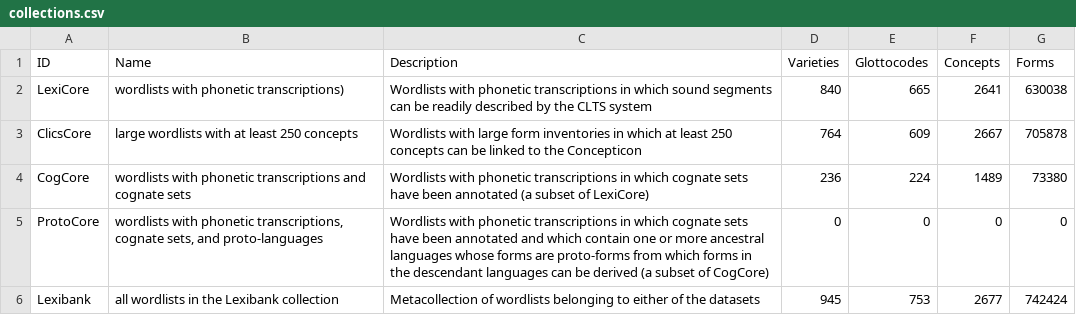
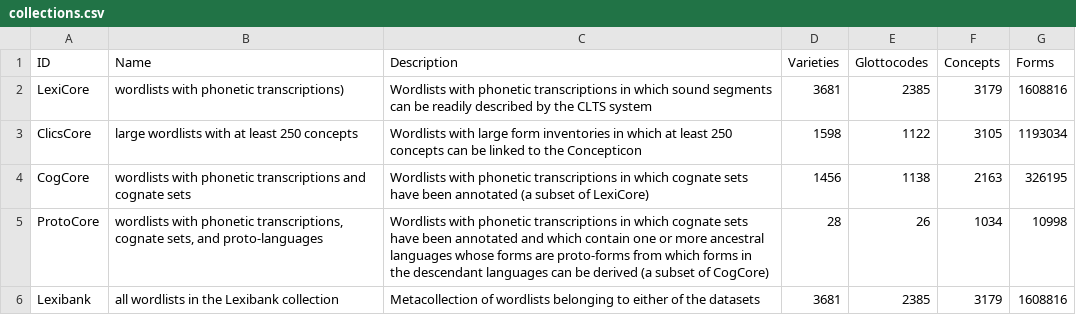
Before and after one commit to lexibank/lexibank-analysed, a CSV file: cldf/collections.csv, drawn as a sheet.

```diff
--- a/cldf/collections.csv
+++ b/cldf/collections.csv
@@ -1,6 +1,6 @@
 ID,Name,Description,Varieties,Glottocodes,Concepts,Forms
-LexiCore,wordlists with phonetic transcriptions),Wordlists with phonetic transcriptions in which sound segments can be readily described by the CLTS system,840,665,2641,630038
-ClicsCore,large wordlists with at least 250 concepts,Wordlists with large form inventories in which at least 250 concepts can be linked to the Concepticon,764,609,2667,705878
-CogCore,wordlists with phonetic transcriptions and cognate sets,Wordlists with phonetic transcriptions in which cognate sets have been annotated (a subset of LexiCore),236,224,1489,73380
-ProtoCore,"wordlists with phonetic transcriptions, cognate sets, and proto-languages",Wordlists with phonetic transcriptions in which cognate sets have been annotated and which contain one or more ancestral languages whose forms are proto-forms from which forms in the descendant languages can be derived (a subset of CogCore),0,0,0,0
-Lexibank,all wordlists in the Lexibank collection,Metacollection of wordlists belonging to either of the datasets,945,753,2677,742424
+LexiCore,wordlists with phonetic transcriptions),Wordlists with phonetic transcriptions in which sound segments can be readily described by the CLTS system,3681,2385,3179,1608816
+ClicsCore,large wordlists with at least 250 concepts,Wordlists with large form inventories in which at least 250 concepts can be linked to the Concepticon,1598,1122,3105,1193034
+CogCore,wordlists with phonetic transcriptions and cognate sets,Wordlists with phonetic transcriptions in which cognate sets have been annotated (a subset of LexiCore),1456,1138,2163,326195
+ProtoCore,"wordlists with phonetic transcriptions, cognate sets, and proto-languages",Wordlists with phonetic transcriptions in which cognate sets have been annotated and which contain one or more ancestral languages whose forms are proto-forms from which forms in the descendant languages can be derived (a subset of CogCore),28,26,1034,10998
+Lexibank,all wordlists in the Lexibank collection,Metacollection of wordlists belonging to either of the datasets,3681,2385,3179,1608816
```
Also changed, not shown: 19 other files.
